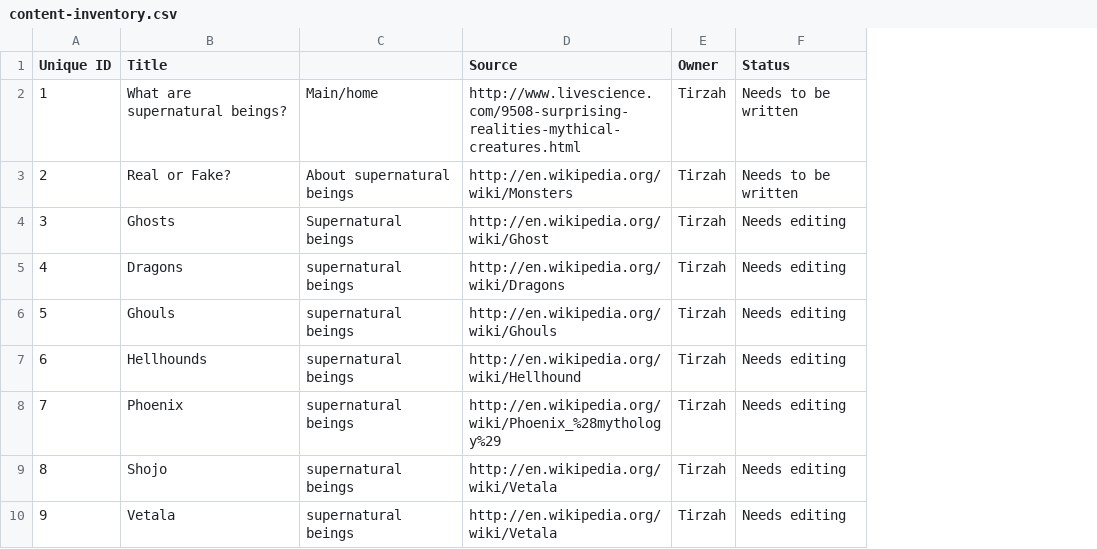
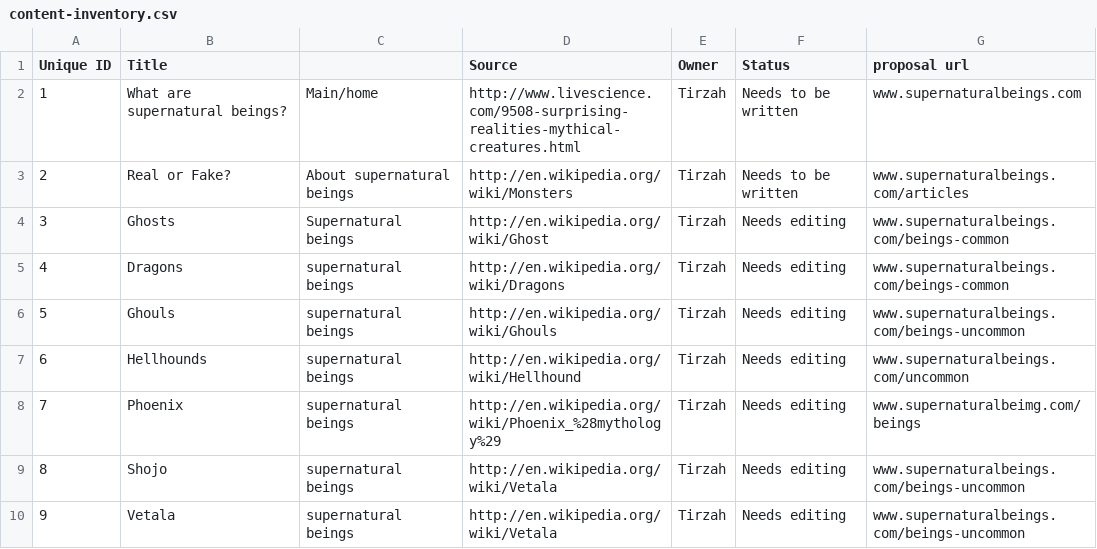
Before and after one commit to TirzahWood/large-data-website, a CSV file: ia/content-inventory.csv, drawn as a sheet; only a part is shown; the diff names each change by its address in the sheet, - before the commit and + after, or states it on an @@ line.

Commit message:
Last minute edits to csv file

```diff
--- a/ia/content-inventory.csv
+++ b/ia/content-inventory.csv
+column G (proposal url), rows 2-10: www.supernaturalbeings.com | www.supernaturalbeings.com/articles | www.supernaturalbeings.com/beings-common | www.supernaturalbeings.com/beings-common | www.supernaturalbeings.com/beings-uncommon | www.supernaturalbeings.com/uncommon | www.supernaturalbeimg.com/beings | www.supernaturalbeings.com/beings-uncommon | www.supernaturalbeings.com/beings-uncommon
```
